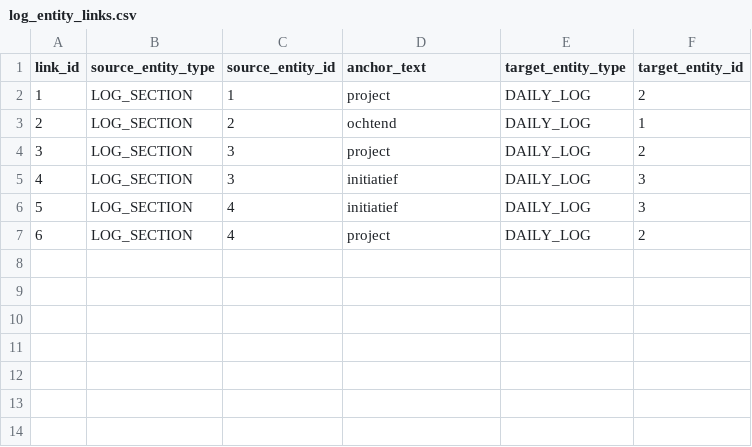
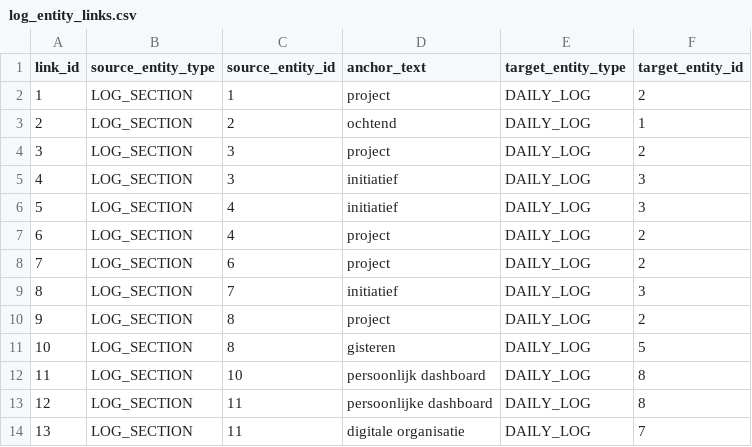
Before and after one commit to rikp777/rp.fitkit.api, a CSV file: src/main/resources/db/changelog/changes/data/logbook/log_entity_links.csv, drawn as a sheet.

```diff
--- a/src/main/resources/db/changelog/changes/data/logbook/log_entity_links.csv
+++ b/src/main/resources/db/changelog/changes/data/logbook/log_entity_links.csv
@@ -7 +7,8 @@ link_id;source_entity_type;source_entity_id;anchor_text;target_entity_type;targe
 6;LOG_SECTION;4;project;DAILY_LOG;2
+7;LOG_SECTION;6;project;DAILY_LOG;2
+8;LOG_SECTION;7;initiatief;DAILY_LOG;3
+9;LOG_SECTION;8;project;DAILY_LOG;2
+10;LOG_SECTION;8;gisteren;DAILY_LOG;5
+11;LOG_SECTION;10;persoonlijk dashboard;DAILY_LOG;8
+12;LOG_SECTION;11;persoonlijke dashboard;DAILY_LOG;8
+13;LOG_SECTION;11;digitale organisatie;DAILY_LOG;7
```
Also changed, not shown: src/main/resources/db/changelog/changes/data/logbook/daily_logs.csv, src/main/resources/db/changelog/changes/data/logbook/log_sections.csv, 19 other files.
